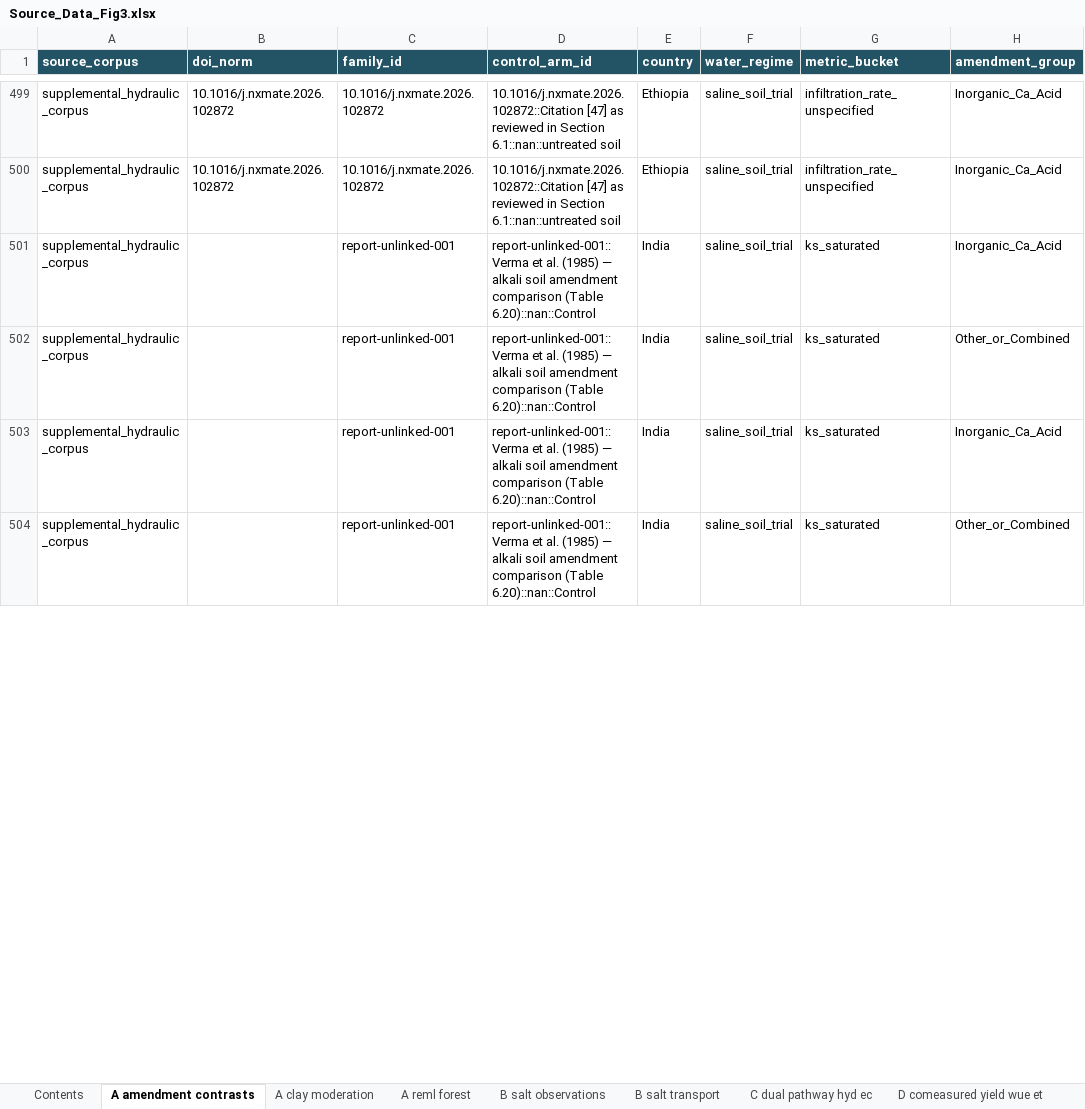
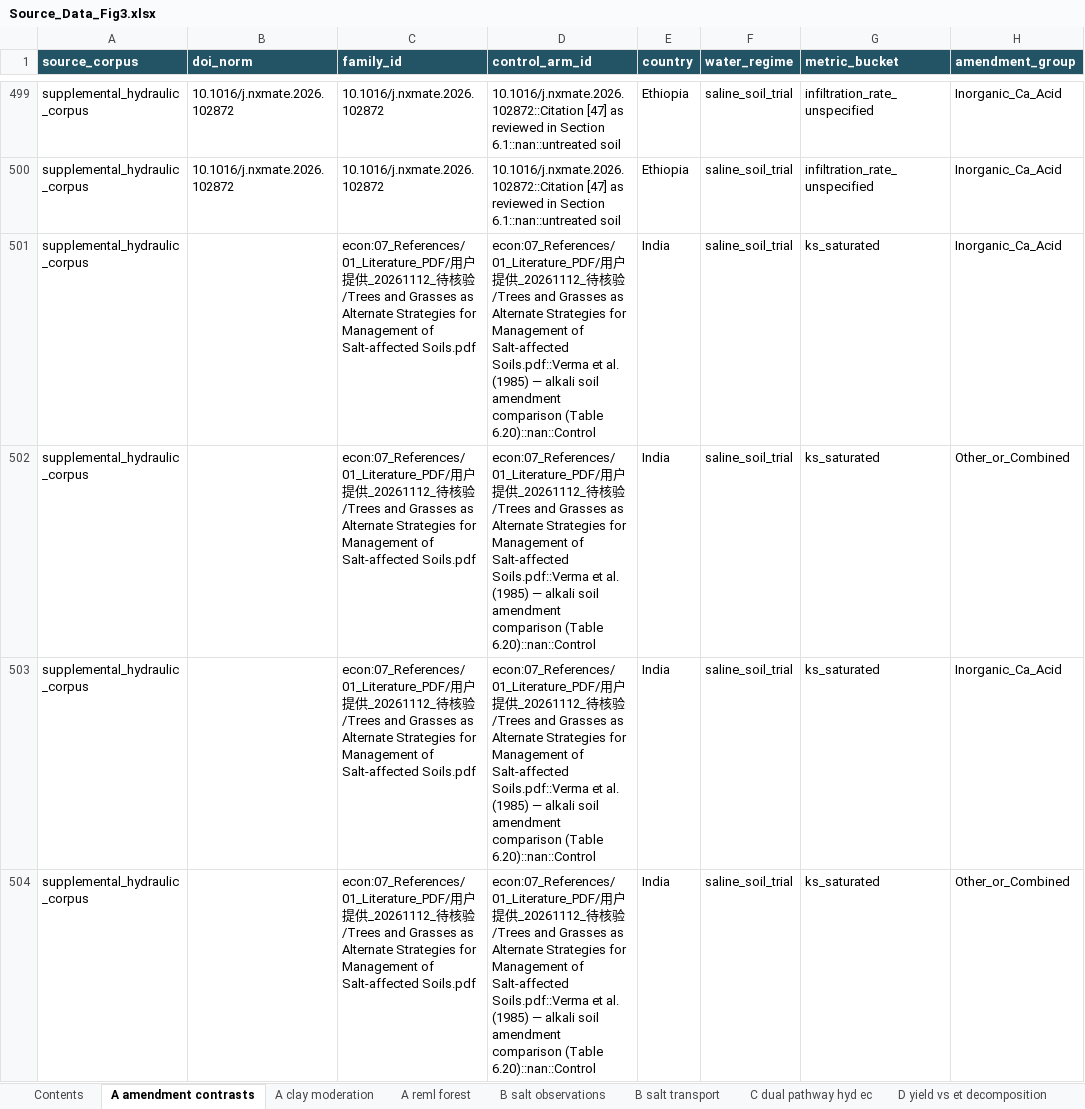
Before and after one commit to wlcbysy/global-leaching-water-paradox, an Excel workbook: source_data/Source_Data_Fig3.xlsx, sheet A amendment contrasts, drawn as a sheet; only a part is shown, gaps mark what is left out; values as stored, in another font and other column widths than the file's, no borders; the diff covers the shown part only; the diff names each change by its address in the sheet, - before the commit and + after, or states it on an @@ line.

```diff
--- a/source_data/Source_Data_Fig3.xlsx (sheet A amendment contrasts)
+++ b/source_data/Source_Data_Fig3.xlsx (sheet A amendment contrasts)
-sheet tab: D comeasured yield wue et
+sheet tab: D yield vs et decomposition
-C501:C504 (family_id): report-unlinked-001
+C501:C504 (family_id): econ:07_References/01_Literature_PDF/用户提供_20261112_待核验/Trees and Grasses as Alternate Strategies for Management of Salt-affected Soils.pdf
-D501:D504 (control_arm_id): report-unlinked-001::Verma et al.…
+D501:D504 (control_arm_id): econ:07_References/01_Literature_PDF/用户提供_20261112_待核验/Trees and Grasses as Alternate Strategies for Management of Salt-affected Soils.pdf::Verma et al.…
```
Also changed, not shown: 18 edited cells elsewhere in this sheet, sheet E comeasured yield wue et, sheet D yield vs et decomposition, sheet Contents, other sheet tabs, source_data/Source_Data_ED_Fig2.xlsx, source_data/Source_Data_ED_Fig5.xlsx, 20 other files.
